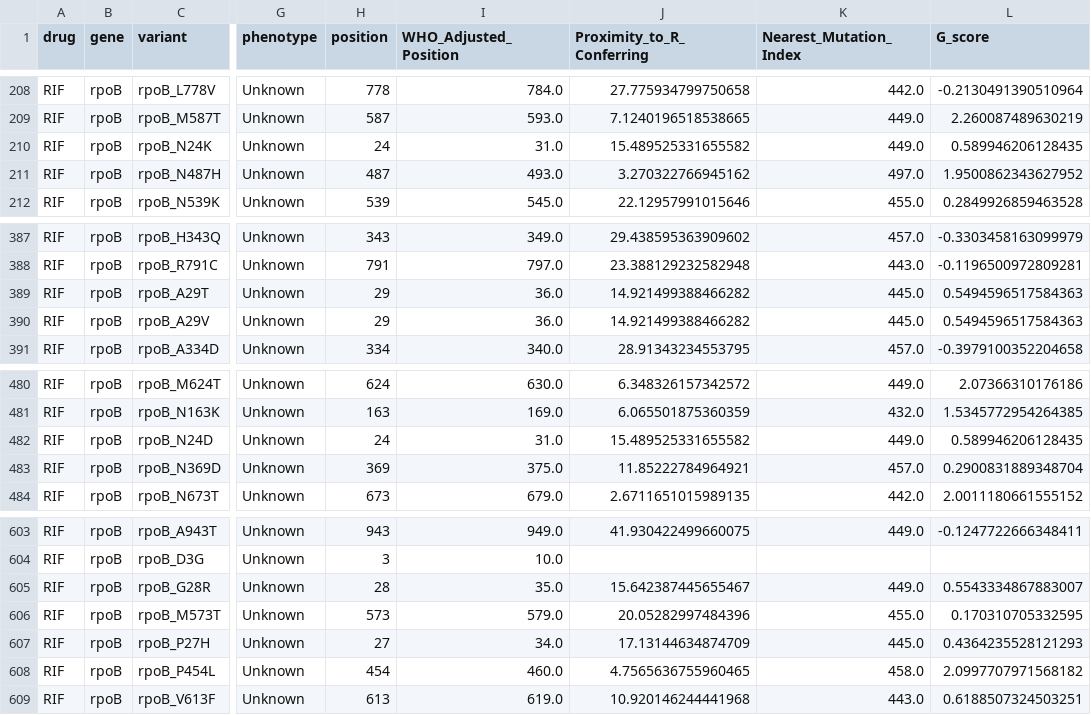
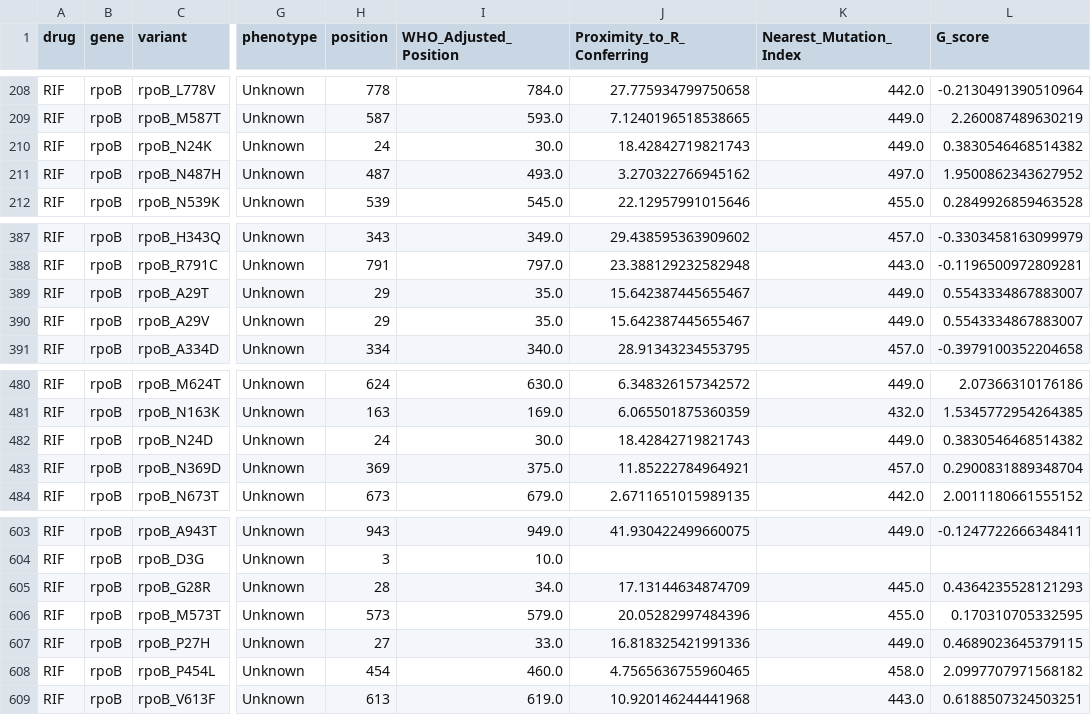
Before and after one commit to aggreen/MTB_Mut_Clust, a CSV file: data/derived_features/all_proteins_freq_proximity_gscore.csv, drawn as a sheet; only a part is shown, gaps mark what is left out; the diff names each change by its address in the sheet, - before the commit and + after, or states it on an @@ line.

Commit message:
data update

```diff
--- a/data/derived_features/all_proteins_freq_proximity_gscore.csv
+++ b/data/derived_features/all_proteins_freq_proximity_gscore.csv
-I210 (WHO_Adjusted_Position): 31.0
+I210 (WHO_Adjusted_Position): 30.0
-J210 (Proximity_to_R_Conferring): 15.489525331655582
+J210 (Proximity_to_R_Conferring): 18.42842719821743
-L210 (G_score): 0.589946206128435
+L210 (G_score): 0.3830546468514382
-I389:I390 (WHO_Adjusted_Position): 36.0
+I389:I390 (WHO_Adjusted_Position): 35.0
-J389:J390 (Proximity_to_R_Conferring): 14.921499388466282
+J389:J390 (Proximity_to_R_Conferring): 15.642387445655467
-K389:K390 (Nearest_Mutation_Index): 445.0
+K389:K390 (Nearest_Mutation_Index): 449.0
-L389:L390 (G_score): 0.5494596517584363
+L389:L390 (G_score): 0.5543334867883007
-I482 (WHO_Adjusted_Position): 31.0
+I482 (WHO_Adjusted_Position): 30.0
-J482 (Proximity_to_R_Conferring): 15.489525331655582
+J482 (Proximity_to_R_Conferring): 18.42842719821743
-L482 (G_score): 0.589946206128435
+L482 (G_score): 0.3830546468514382
-I605 (WHO_Adjusted_Position): 35.0
+I605 (WHO_Adjusted_Position): 34.0
-J605 (Proximity_to_R_Conferring): 15.642387445655467
+J605 (Proximity_to_R_Conferring): 17.13144634874709
-K605 (Nearest_Mutation_Index): 449.0
+K605 (Nearest_Mutation_Index): 445.0
-L605 (G_score): 0.5543334867883007
+L605 (G_score): 0.4364235528121293
-I607 (WHO_Adjusted_Position): 34.0
+I607 (WHO_Adjusted_Position): 33.0
-J607 (Proximity_to_R_Conferring): 17.13144634874709
+J607 (Proximity_to_R_Conferring): 16.818325421991336
-K607 (Nearest_Mutation_Index): 445.0
+K607 (Nearest_Mutation_Index): 449.0
-L607 (G_score): 0.4364235528121293
+L607 (G_score): 0.4689023645379115
```
